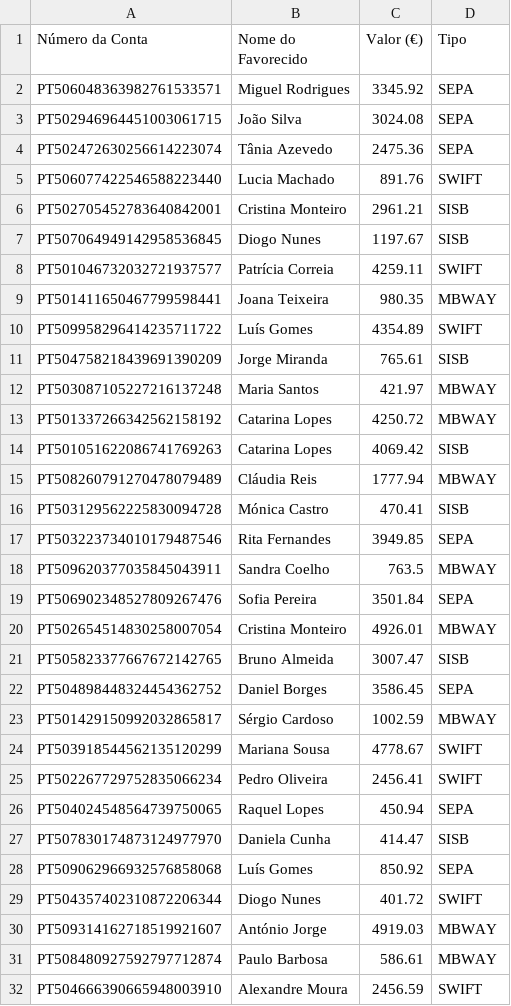
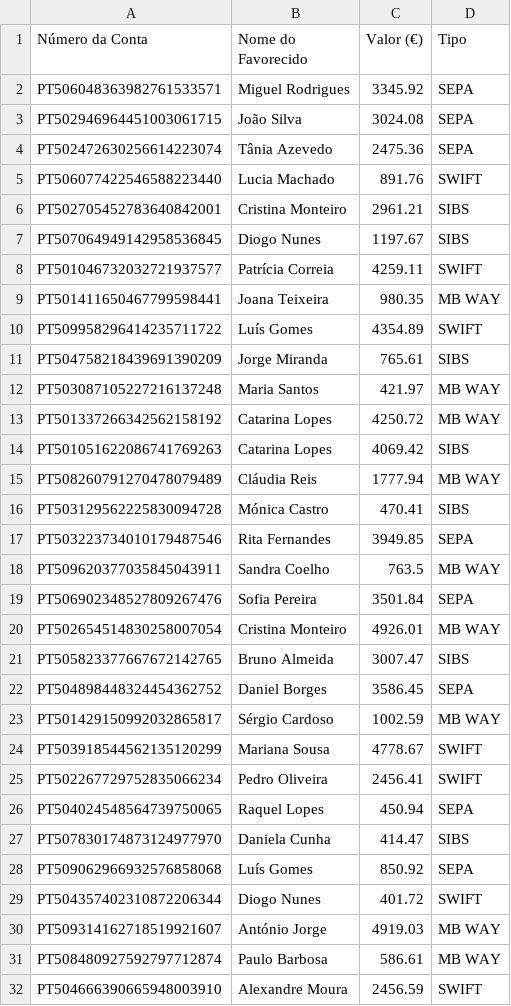
Before and after one commit to RaphaelSampaio1/bankCorp-RPA-Register, a CSV file: data/transacoes.csv, drawn as a sheet; only a part is shown; the diff covers the shown part only.

```diff
--- a/data/transacoes.csv
+++ b/data/transacoes.csv
@@ -5,20 +5,20 @@ PT502472630256614223074,Tânia Azevedo,2475.36,SEPA
 PT506077422546588223440,Lucia Machado,891.76,SWIFT
-PT502705452783640842001,Cristina Monteiro,2961.21,SISB
-PT507064949142958536845,Diogo Nunes,1197.67,SISB
+PT502705452783640842001,Cristina Monteiro,2961.21,SIBS
+PT507064949142958536845,Diogo Nunes,1197.67,SIBS
 PT501046732032721937577,Patrícia Correia,4259.11,SWIFT
-PT501411650467799598441,Joana Teixeira,980.35,MBWAY
+PT501411650467799598441,Joana Teixeira,980.35,MB WAY
 PT509958296414235711722,Luís Gomes,4354.89,SWIFT
-PT504758218439691390209,Jorge Miranda,765.61,SISB
-PT503087105227216137248,Maria Santos,421.97,MBWAY
-PT501337266342562158192,Catarina Lopes,4250.72,MBWAY
-PT501051622086741769263,Catarina Lopes,4069.42,SISB
-PT508260791270478079489,Cláudia Reis,1777.94,MBWAY
-PT503129562225830094728,Mónica Castro,470.41,SISB
+PT504758218439691390209,Jorge Miranda,765.61,SIBS
+PT503087105227216137248,Maria Santos,421.97,MB WAY
+PT501337266342562158192,Catarina Lopes,4250.72,MB WAY
+PT501051622086741769263,Catarina Lopes,4069.42,SIBS
+PT508260791270478079489,Cláudia Reis,1777.94,MB WAY
+PT503129562225830094728,Mónica Castro,470.41,SIBS
 PT503223734010179487546,Rita Fernandes,3949.85,SEPA
-PT509620377035845043911,Sandra Coelho,763.5,MBWAY
+PT509620377035845043911,Sandra Coelho,763.5,MB WAY
 PT506902348527809267476,Sofia Pereira,3501.84,SEPA
-PT502654514830258007054,Cristina Monteiro,4926.01,MBWAY
-PT505823377667672142765,Bruno Almeida,3007.47,SISB
+PT502654514830258007054,Cristina Monteiro,4926.01,MB WAY
+PT505823377667672142765,Bruno Almeida,3007.47,SIBS
 PT504898448324454362752,Daniel Borges,3586.45,SEPA
-PT501429150992032865817,Sérgio Cardoso,1002.59,MBWAY
+PT501429150992032865817,Sérgio Cardoso,1002.59,MB WAY
 PT503918544562135120299,Mariana Sousa,4778.67,SWIFT
@@ -26,7 +26,7 @@ PT502267729752835066234,Pedro Oliveira,2456.41,SWIFT
 PT504024548564739750065,Raquel Lopes,450.94,SEPA
-PT507830174873124977970,Daniela Cunha,414.47,SISB
+PT507830174873124977970,Daniela Cunha,414.47,SIBS
 PT509062966932576858068,Luís Gomes,850.92,SEPA
 PT504357402310872206344,Diogo Nunes,401.72,SWIFT
-PT509314162718519921607,António Jorge,4919.03,MBWAY
-PT508480927592797712874,Paulo Barbosa,586.61,MBWAY
+PT509314162718519921607,António Jorge,4919.03,MB WAY
+PT508480927592797712874,Paulo Barbosa,586.61,MB WAY
 PT504666390665948003910,Alexandre Moura,2456.59,SWIFT
```
Also changed, not shown: 6 edited cells elsewhere in this file, 50 other files.
